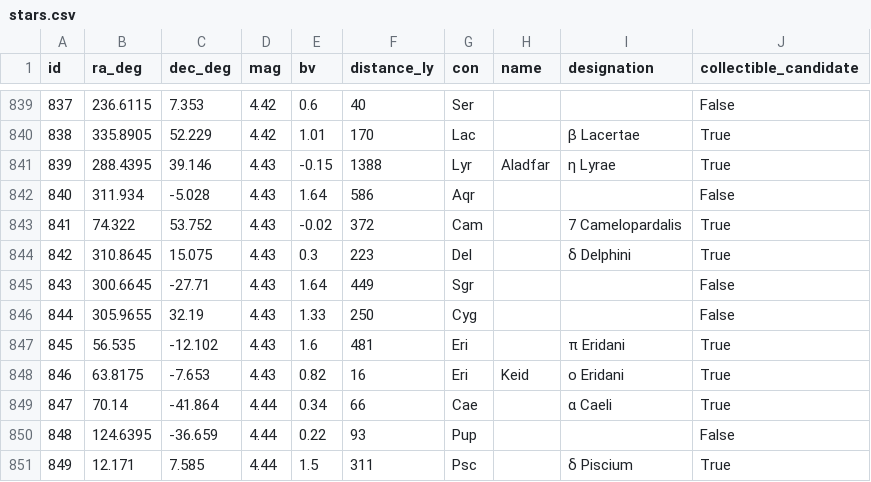
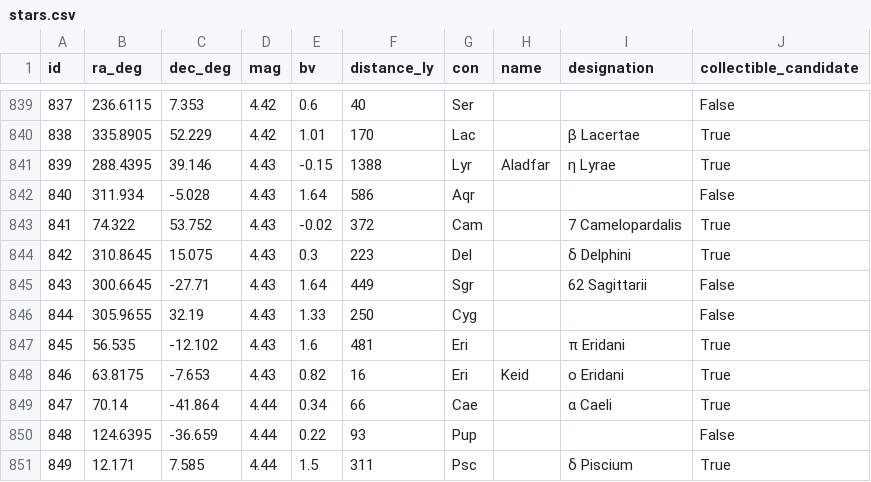
Before and after one commit to ferdianrra/celyx, a CSV file: Asterra/Resources/sky/stars.csv, drawn as a sheet; only a part is shown, gaps mark what is left out.

Commit message:
Use native collection note sheets and expand the demo sky

```diff
--- a/Asterra/Resources/sky/stars.csv
+++ b/Asterra/Resources/sky/stars.csv
@@ -844,3 +844,3 @@ id,ra_deg,dec_deg,mag,bv,distance_ly,con,name,designation,collectible_candidate
 842,310.8645,15.075,4.43,0.3,223,Del,,δ Delphini,True
-843,300.6645,-27.71,4.43,1.64,449,Sgr,,,False
+843,300.6645,-27.71,4.43,1.64,449,Sgr,,62 Sagittarii,False
 844,305.9655,32.19,4.43,1.33,250,Cyg,,,False
```
Also changed, not shown: 11 other files.
